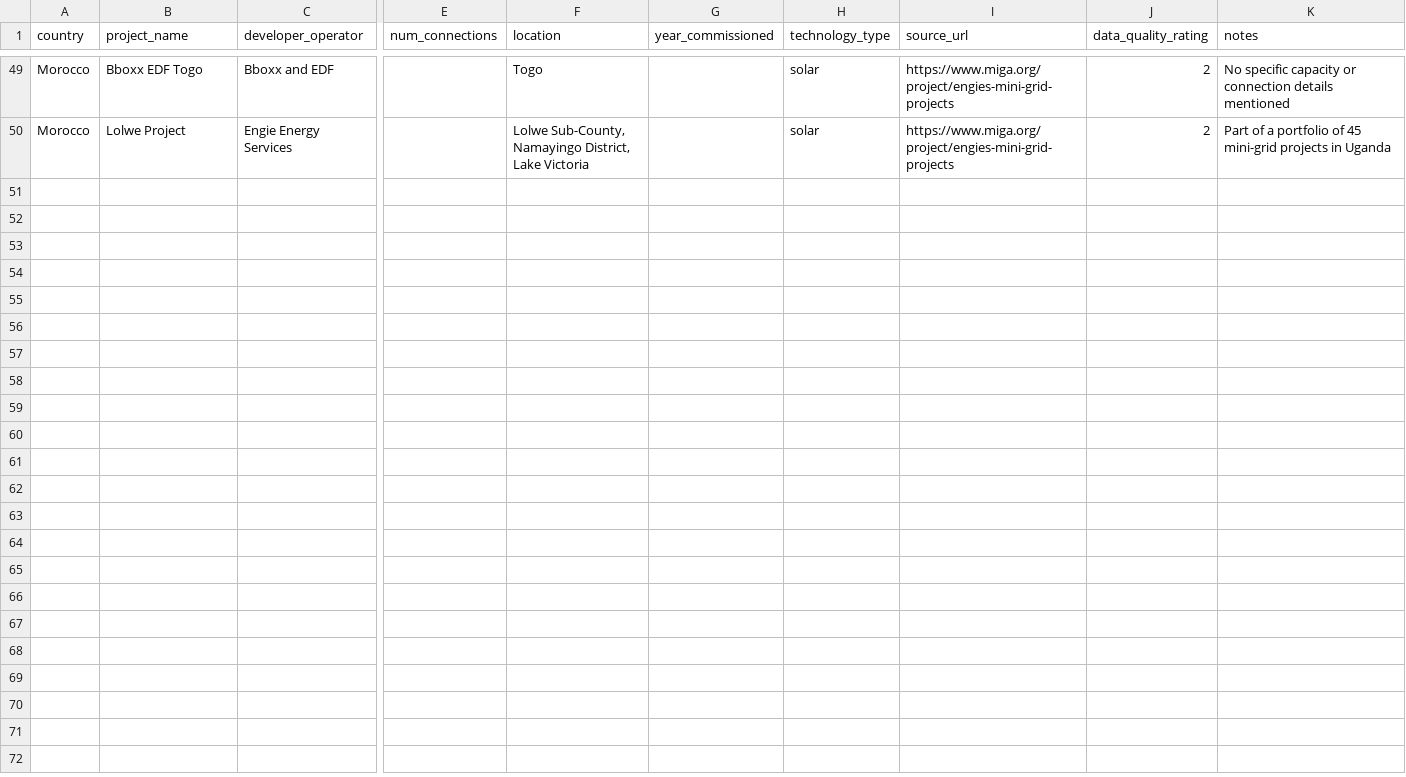
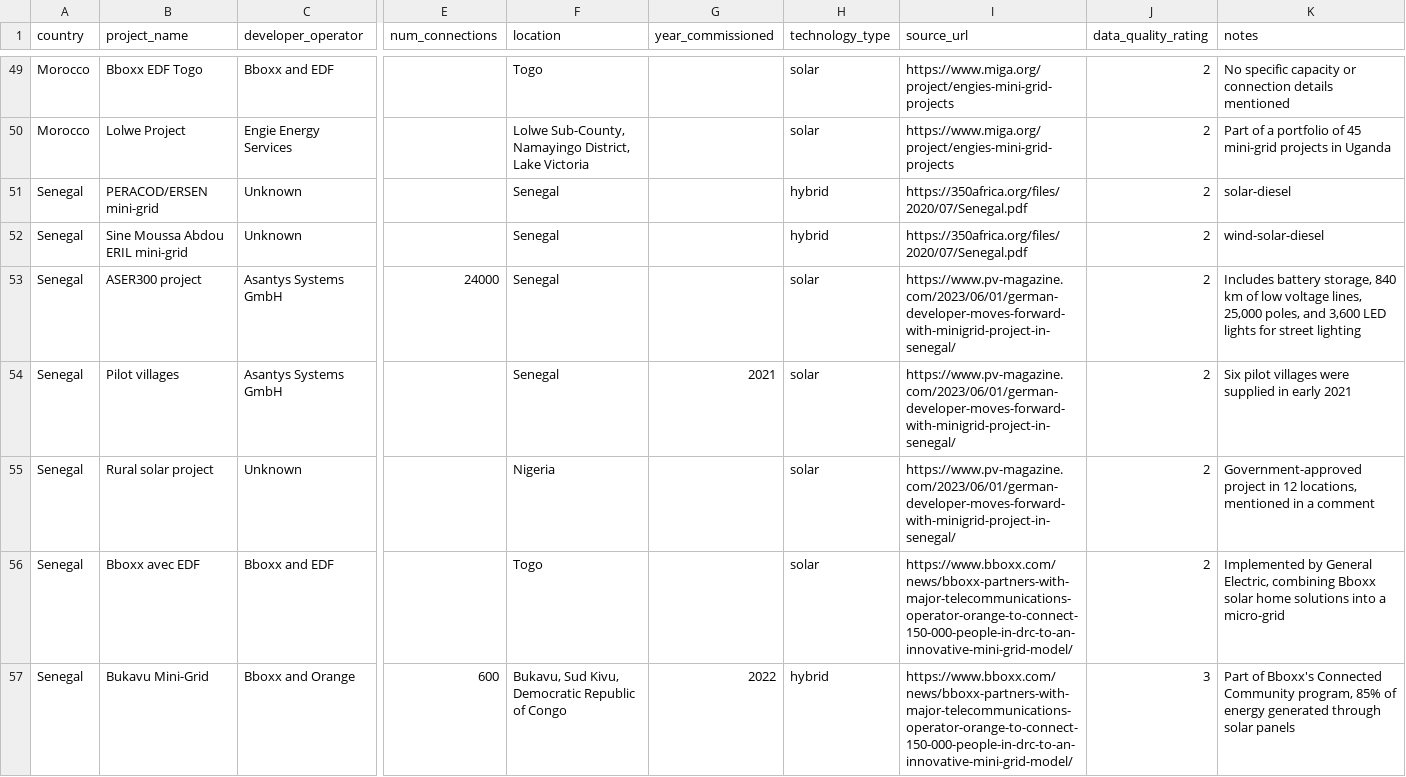
Before and after one commit to GanonthaBr/Automatic-Data-Collection-Pipeline, a CSV file: minigrid_dataset.csv, drawn as a sheet; only a part is shown, gaps mark what is left out; rows hold the shown columns only; the diff names each change by its address in the sheet, - before the commit and + after, or states it on an @@ line.

```diff
--- a/minigrid_dataset.csv
+++ b/minigrid_dataset.csv
+row 51: Senegal | PERACOD/ERSEN mini-grid | Unknown |  | Senegal |  | hybrid | https://350africa.org/files/2020/07/Senegal.pdf | 2 | solar-diesel
+row 52: Senegal | Sine Moussa Abdou ERIL mini-grid | Unknown |  | Senegal |  | hybrid | https://350africa.org/files/2020/07/Senegal.pdf | 2 | wind-solar-diesel
+row 53: Senegal | ASER300 project | Asantys Systems GmbH | 24000 | Senegal |  | solar | https://www.pv-magazine.com/2023/06/01/german-developer-moves-forward-with-minigrid-project-in-senegal/ | 2 | Includes battery storage, 840 km of low voltage lines, 25,000 poles, and 3,600 LED lights for street lighting
+row 54: Senegal | Pilot villages | Asantys Systems GmbH |  | Senegal | 2021 | solar | https://www.pv-magazine.com/2023/06/01/german-developer-moves-forward-with-minigrid-project-in-senegal/ | 2 | Six pilot villages were supplied in early 2021
+row 55: Senegal | Rural solar project | Unknown |  | Nigeria |  | solar | https://www.pv-magazine.com/2023/06/01/german-developer-moves-forward-with-minigrid-project-in-senegal/ | 2 | Government-approved project in 12 locations, mentioned in a comment
+row 56: Senegal | Bboxx avec EDF | Bboxx and EDF |  | Togo |  | solar | https://www.bboxx.com/news/bboxx-partners-with-major-telecommunications-operator-orange-to-connect-150-000-people-in-drc-to-an-innovative-mini-grid-model/ | 2 | Implemented by General Electric, combining Bboxx solar home solutions into a micro-grid
+row 57: Senegal | Bukavu Mini-Grid | Bboxx and Orange | 600 | Bukavu, Sud Kivu, Democratic Republic of Congo | 2022 | hybrid | https://www.bboxx.com/news/bboxx-partners-with-major-telecommunications-operator-orange-to-connect-150-000-people-in-drc-to-an-innovative-mini-grid-model/ | 3 | Part of Bboxx's Connected Community program, 85% of energy generated through solar panels
```
Also changed, not shown: provenance_log.csv.
